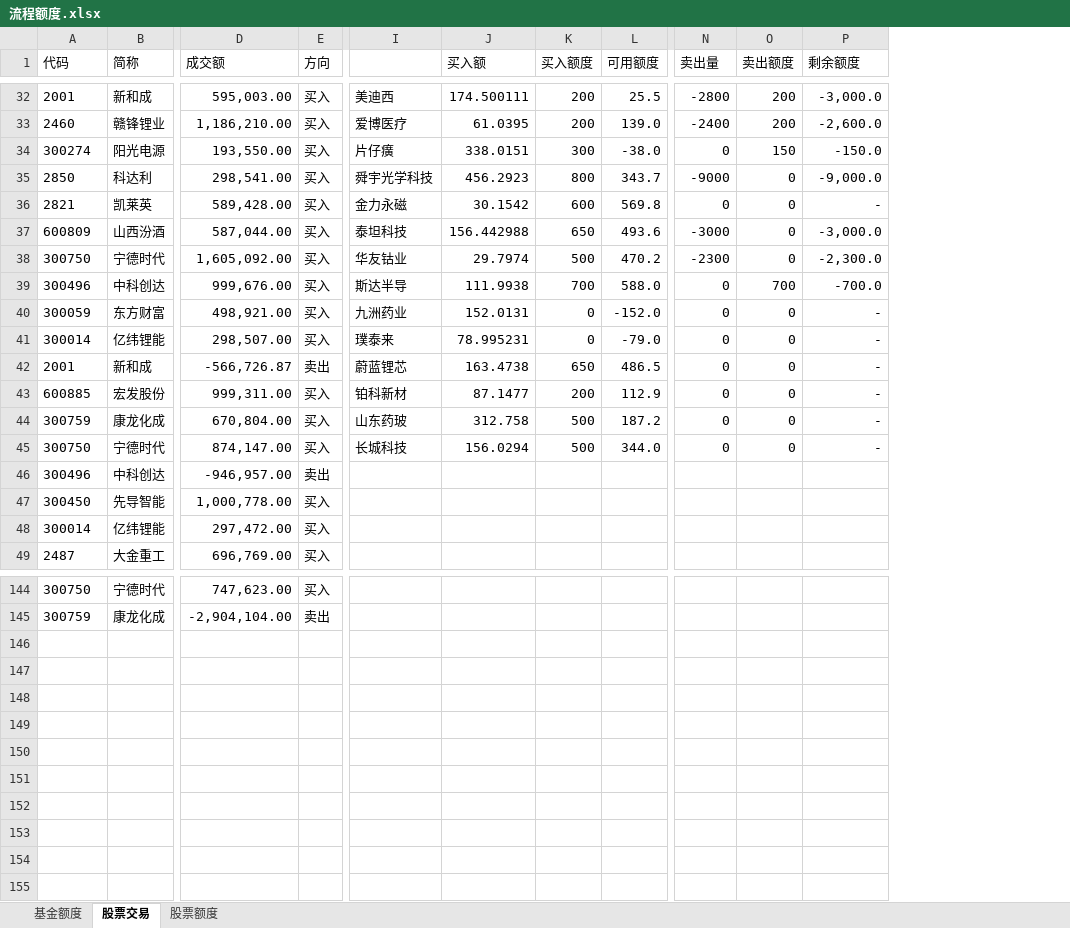
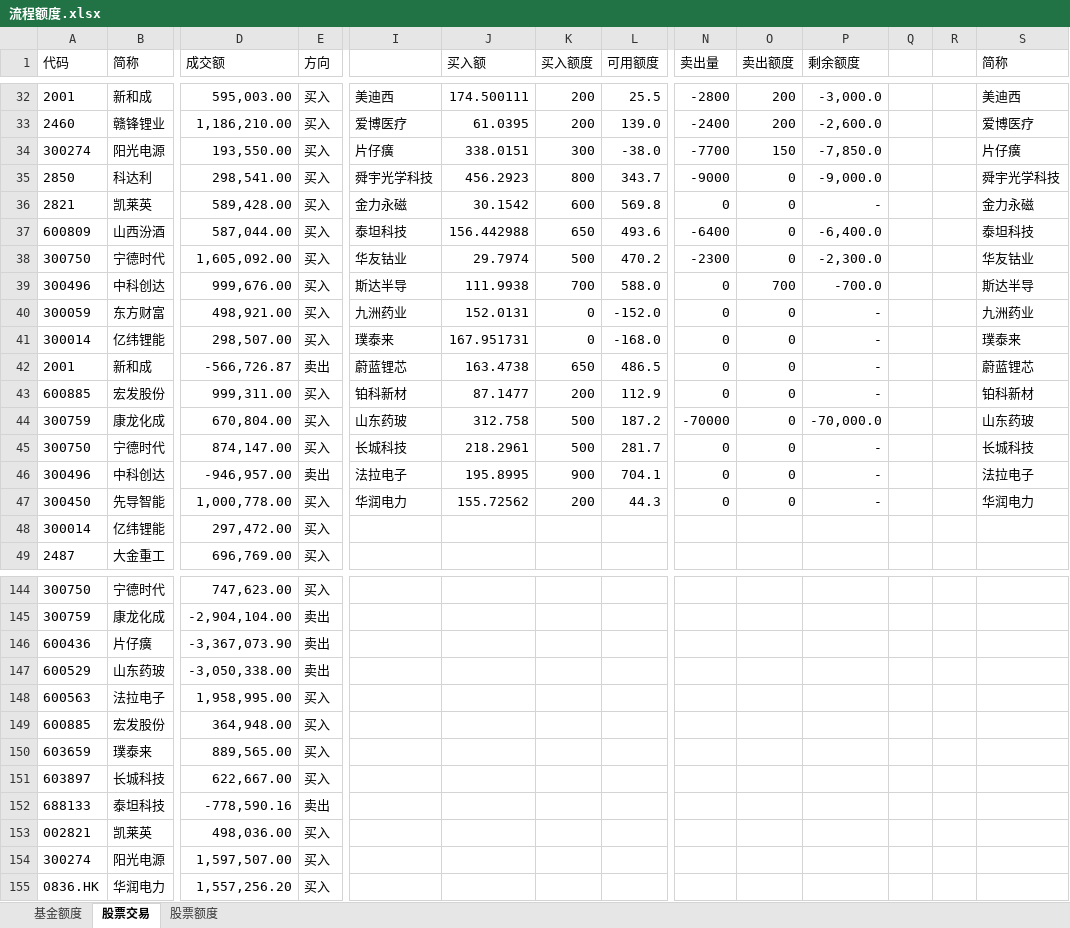
Before and after one commit to Capricorn2018/Desktop, an Excel workbook: 桌面/抗通胀/流程额度.xlsx, sheet 股票交易, drawn as a sheet; only a part is shown, gaps mark what is left out; values as stored, in another font and other column widths than the file's, no borders; conditional formats not drawn; rows hold the shown columns only; the diff covers the shown part only; the diff names each change by its address in the sheet, - before the commit and + after, or states it on an @@ line.

Commit message:
balance sheet updated

```diff
--- a/桌面/抗通胀/流程额度.xlsx (sheet 股票交易)
+++ b/桌面/抗通胀/流程额度.xlsx (sheet 股票交易)
+column Q, empty
+column R, empty
+column S (简称), rows 32-47: 美迪西 | 爱博医疗 | 片仔癀 | 舜宇光学科技 | 金力永磁 | 泰坦科技 | 华友钴业 | 斯达半导 | 九洲药业 | 璞泰来 | 蔚蓝锂芯 | 铂科新材 | 山东药玻 | 长城科技 | 法拉电子 | 华润电力
-N34 (卖出量): 0
+N34 (卖出量): -7700
-P34 (剩余额度): -150.0
+P34 (剩余额度): -7,850.0
-N37 (卖出量): -3000
+N37 (卖出量): -6400
-P37 (剩余额度): -3,000.0
+P37 (剩余额度): -6,400.0
-J41 (买入额): 78.995231
+J41 (买入额): 167.951731
-L41 (可用额度): -79.0
+L41 (可用额度): -168.0
-N44 (卖出量): 0
+N44 (卖出量): -70000
-P44 (剩余额度): -
+P44 (剩余额度): -70,000.0
-J45 (买入额): 156.0294
+J45 (买入额): 218.2961
-L45 (可用额度): 344.0
+L45 (可用额度): 281.7
-I46: (empty)
+I46: 法拉电子
-J46 (买入额): (empty)
+J46 (买入额): 195.8995
-K46 (买入额度): (empty)
+K46 (买入额度): 900
-L46 (可用额度): (empty)
+L46 (可用额度): 704.1
-N46:N47 (卖出量): (empty)
+N46:N47 (卖出量): 0
-O46:O47 (卖出额度): (empty)
+O46:O47 (卖出额度): 0
-P46:P47 (剩余额度): (empty)
+P46:P47 (剩余额度): -
-I47: (empty)
+I47: 华润电力
-J47 (买入额): (empty)
+J47 (买入额): 155.72562
-K47 (买入额度): (empty)
+K47 (买入额度): 200
-L47 (可用额度): (empty)
+L47 (可用额度): 44.3
+row 146: 600436 | 片仔癀 | -3,367,073.90 | 卖出
+row 147: 600529 | 山东药玻 | -3,050,338.00 | 卖出
+row 148: 600563 | 法拉电子 | 1,958,995.00 | 买入
+row 149: 600885 | 宏发股份 | 364,948.00 | 买入
+row 150: 603659 | 璞泰来 | 889,565.00 | 买入
+row 151: 603897 | 长城科技 | 622,667.00 | 买入
+row 152: 688133 | 泰坦科技 | -778,590.16 | 卖出
+row 153: 002821 | 凯莱英 | 498,036.00 | 买入
+row 154: 300274 | 阳光电源 | 1,597,507.00 | 买入
+row 155: 0836.HK | 华润电力 | 1,557,256.20 | 买入
```
Also changed, not shown: 6 edited cells elsewhere in this sheet, sheet 基金额度, 1 other file.
